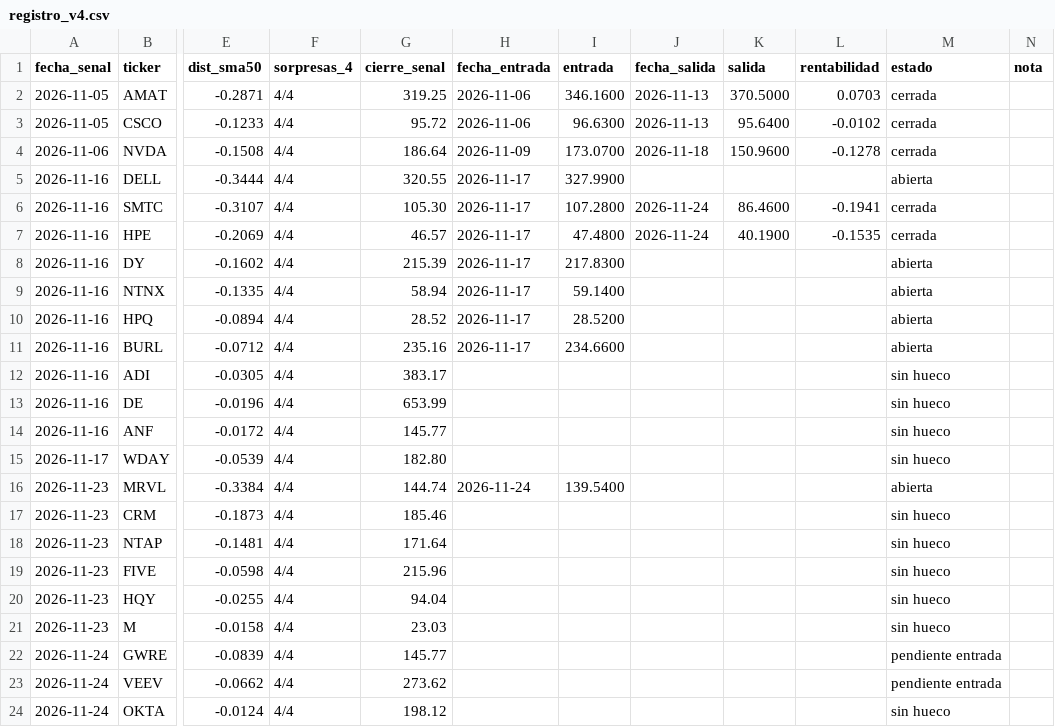
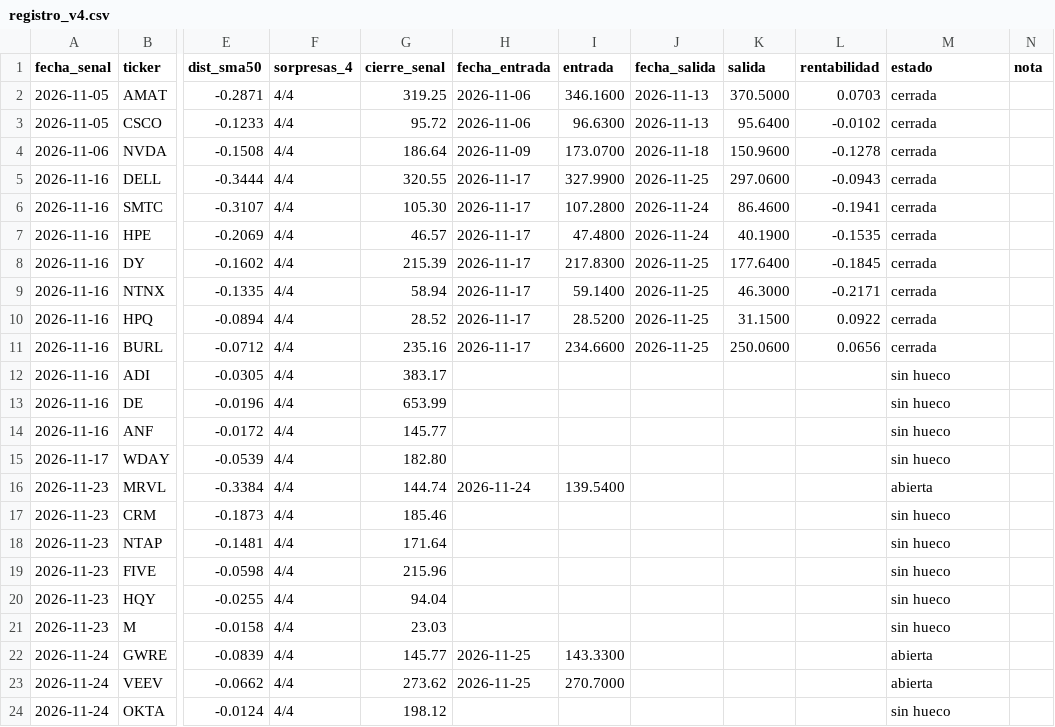
Before and after one commit to duratoni-lang/scanner-5pct, a CSV file: registro_v4.csv, drawn as a sheet; only a part is shown, gaps mark what is left out; the diff names each change by its address in the sheet, - before the commit and + after, or states it on an @@ line.

```diff
--- a/registro_v4.csv
+++ b/registro_v4.csv
-J5 (fecha_salida): (empty)
+J5 (fecha_salida): 2026-11-25
-K5 (salida): (empty)
+K5 (salida): 297.0600
-L5 (rentabilidad): (empty)
+L5 (rentabilidad): -0.0943
-M5 (estado): abierta
+M5 (estado): cerrada
-J8:J11 (fecha_salida): (empty)
+J8:J11 (fecha_salida): 2026-11-25
-K8 (salida): (empty)
+K8 (salida): 177.6400
-L8 (rentabilidad): (empty)
+L8 (rentabilidad): -0.1845
-M8:M11 (estado): abierta
+M8:M11 (estado): cerrada
-K9 (salida): (empty)
+K9 (salida): 46.3000
-L9 (rentabilidad): (empty)
+L9 (rentabilidad): -0.2171
-K10 (salida): (empty)
+K10 (salida): 31.1500
-L10 (rentabilidad): (empty)
+L10 (rentabilidad): 0.0922
-K11 (salida): (empty)
+K11 (salida): 250.0600
-L11 (rentabilidad): (empty)
+L11 (rentabilidad): 0.0656
-H22:H23 (fecha_entrada): (empty)
+H22:H23 (fecha_entrada): 2026-11-25
-I22 (entrada): (empty)
+I22 (entrada): 143.3300
-M22:M23 (estado): pendiente entrada
+M22:M23 (estado): abierta
-I23 (entrada): (empty)
+I23 (entrada): 270.7000
```
Also changed, not shown: regimen_log.csv.
